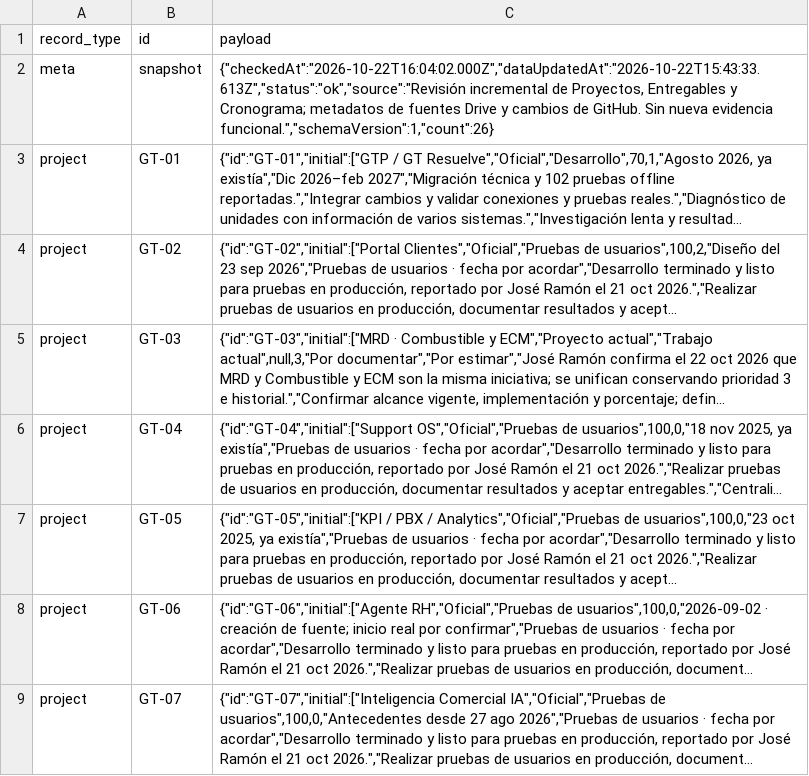
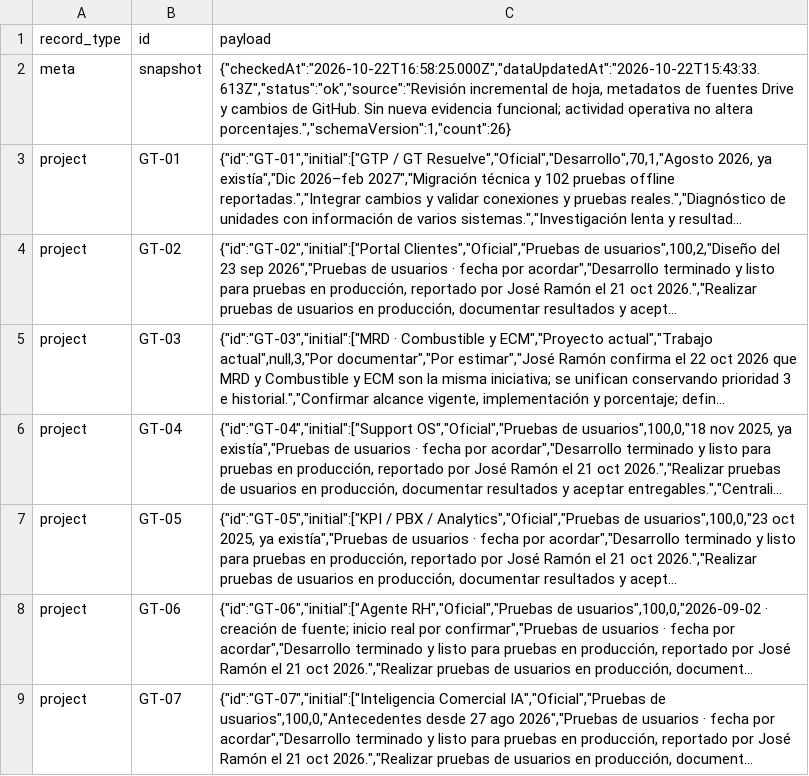
Before and after one commit to RAMON-DMC1/global-track-portafolio-datos, a CSV file: snapshot.csv, drawn as a sheet; only a part is shown; long unchanged cells end in …; the diff names each change by its address in the sheet, - before the commit and + after, or states it on an @@ line.

Commit message:
chore: verify portfolio sources on 2026-10-22 16:58 UTC; preserve reported progress

```diff
--- a/snapshot.csv
+++ b/snapshot.csv
-C2 (payload): {"checkedAt":"2026-10-22T16:04:02.000Z","dataUpdatedAt":"2026-10-22T15:43:33.613Z","status":"ok","source":"Revisión incremental de Proyectos, Entregables y Cronograma; metadatos de fuentes Drive y cambios de GitHub. Sin nueva evidencia funcional.","schemaVersion":1,"count":26}
+C2 (payload): {"checkedAt":"2026-10-22T16:58:25.000Z","dataUpdatedAt":"2026-10-22T15:43:33.613Z","status":"ok","source":"Revisión incremental de hoja, metadatos de fuentes Drive y cambios de GitHub. Sin nueva evidencia funcional; actividad operativa no altera porcentajes.","schemaVersion":1,"count":26}
```
